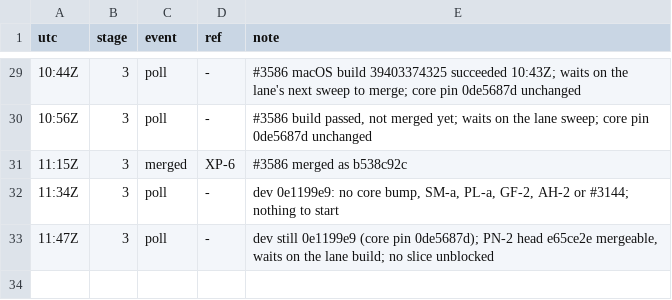
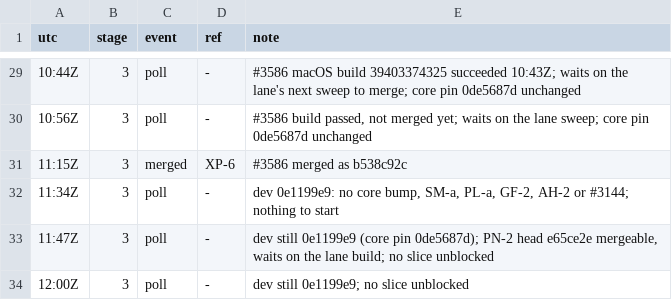
Before and after one commit to qbtrix/creative-apps, a TSV file: docs/leads/export-pack/timeline.tsv, drawn as a sheet; only a part is shown, gaps mark what is left out.

Commit message:
docs(leads): export-pack poll

```diff
--- a/docs/leads/export-pack/timeline.tsv
+++ b/docs/leads/export-pack/timeline.tsv
@@ -33 +33,2 @@ utc	stage	event	ref	note
 11:47Z	3	poll	-	dev still 0e1199e9 (core pin 0de5687d); PN-2 head e65ce2e mergeable, waits on the lane build; no slice unblocked
+12:00Z	3	poll	-	dev still 0e1199e9; no slice unblocked
```
